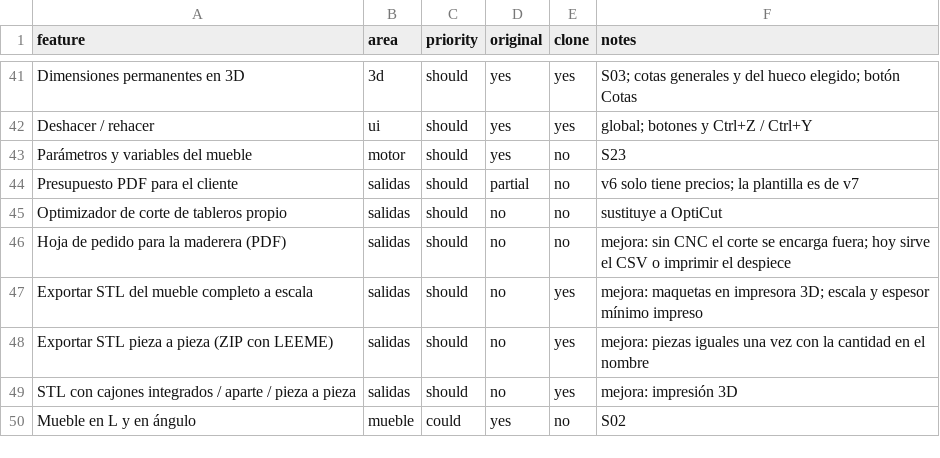
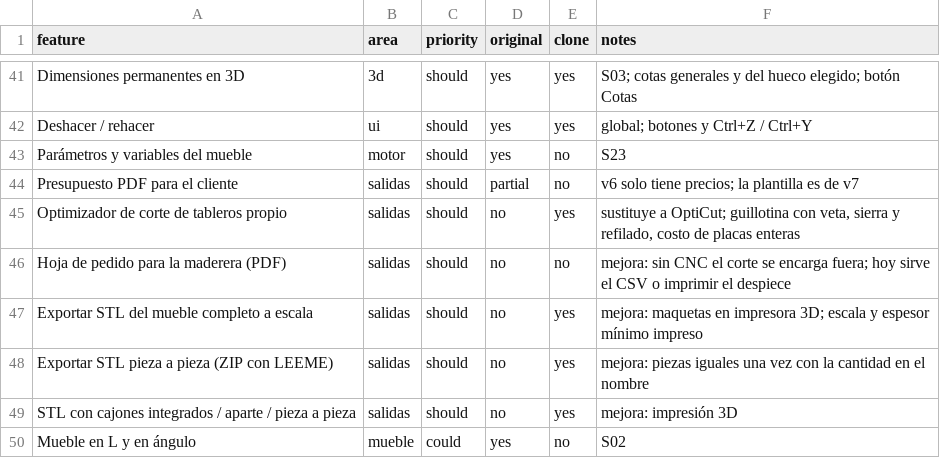
Before and after one commit to MaharBa264/mubleando, a CSV file: replica/features.csv, drawn as a sheet; only a part is shown, gaps mark what is left out.

```diff
--- a/replica/features.csv
+++ b/replica/features.csv
@@ -44,3 +44,3 @@ Parámetros y variables del mueble,motor,should,yes,no,S23
 Presupuesto PDF para el cliente,salidas,should,partial,no,v6 solo tiene precios; la plantilla es de v7
-Optimizador de corte de tableros propio,salidas,should,no,no,sustituye a OptiCut
+Optimizador de corte de tableros propio,salidas,should,no,yes,"sustituye a OptiCut; guillotina con veta, sierra y refilado, costo de placas enteras"
 Hoja de pedido para la maderera (PDF),salidas,should,no,no,mejora: sin CNC el corte se encarga fuera; hoy sirve el CSV o imprimir el despiece
```
Also changed, not shown: 19 other files.
